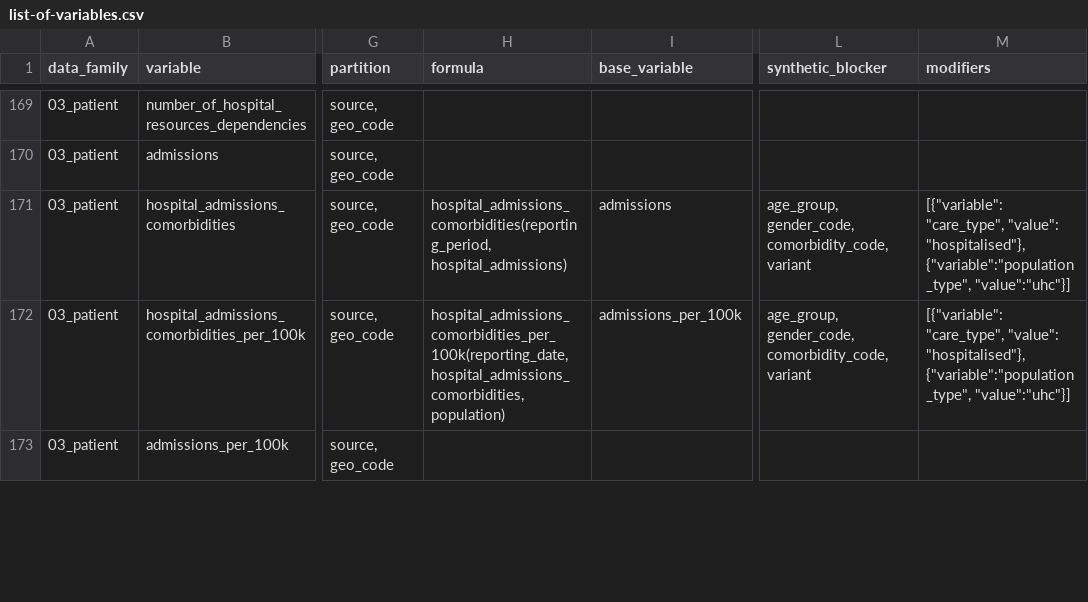
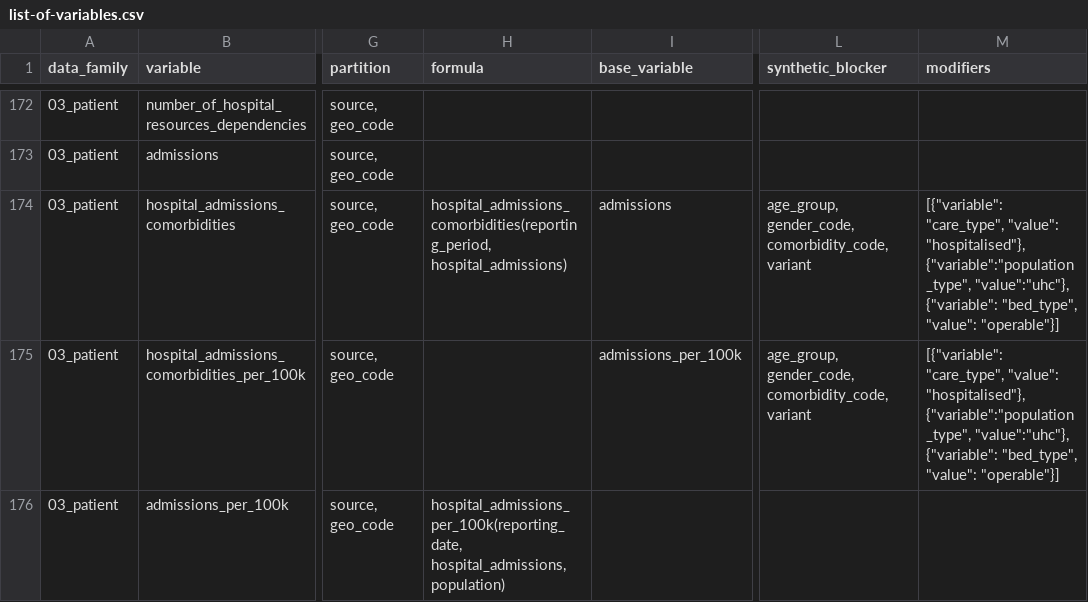
Before and after one commit to pandem2/pandem-source, a CSV file: pandemsource/data/list-of-variables.csv, drawn as a sheet; only a part is shown, gaps mark what is left out; addresses are those after the commit; the diff covers the shown part only; the diff names each change by its address in the sheet, - before the commit and + after, or states it on an @@ line.

Commit message:
Adding admission ratio calculation

```diff
--- a/pandemsource/data/list-of-variables.csv
+++ b/pandemsource/data/list-of-variables.csv
-M174:M175 (modifiers): …"hospitalised"}, {"variable":"population_type", "value":"uhc"}]
+M174:M175 (modifiers): …"hospitalised"}, {"variable":"population_type", "value":"uhc"}, {"variable": "bed_type", "value": "operable"}]
-H175 (formula): hospital_admissions_comorbidities_per_100k(reporting_date, hospital_admissions_comorbidities, population)
+H175 (formula): (empty)
-H176 (formula): (empty)
+H176 (formula): hospital_admissions_per_100k(reporting_date, hospital_admissions, population)
```
Also changed, not shown: 3 added rows and 2 edited cells elsewhere in this file, 3 other files.
